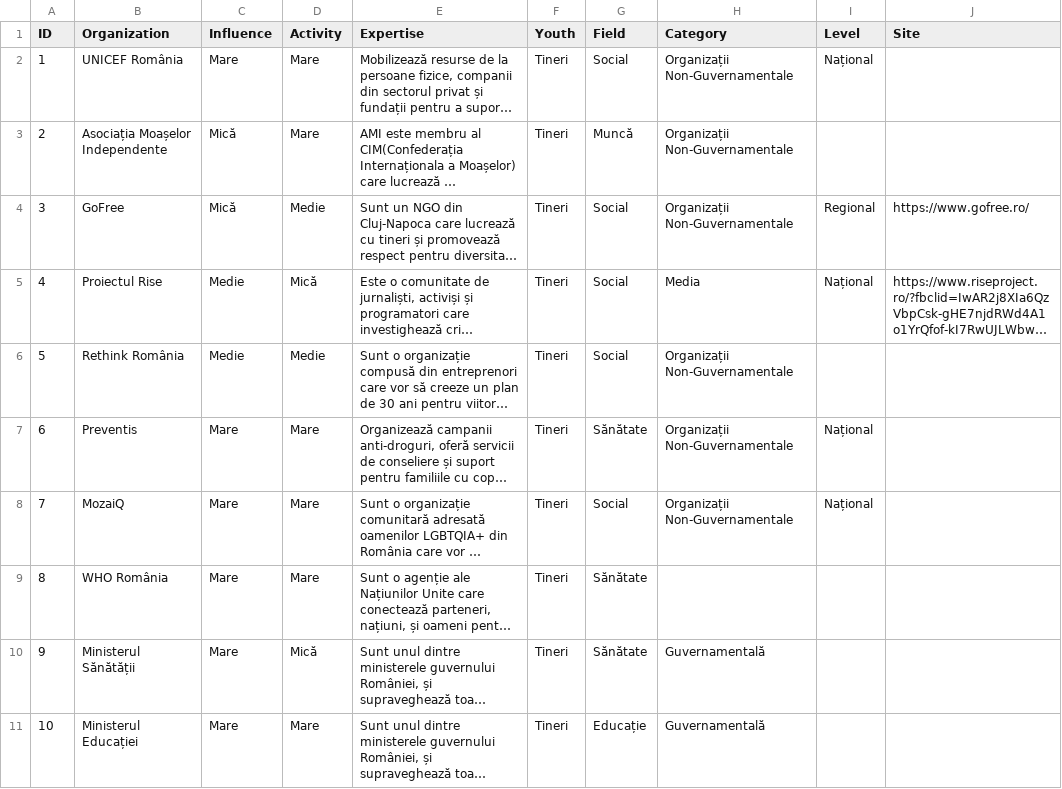
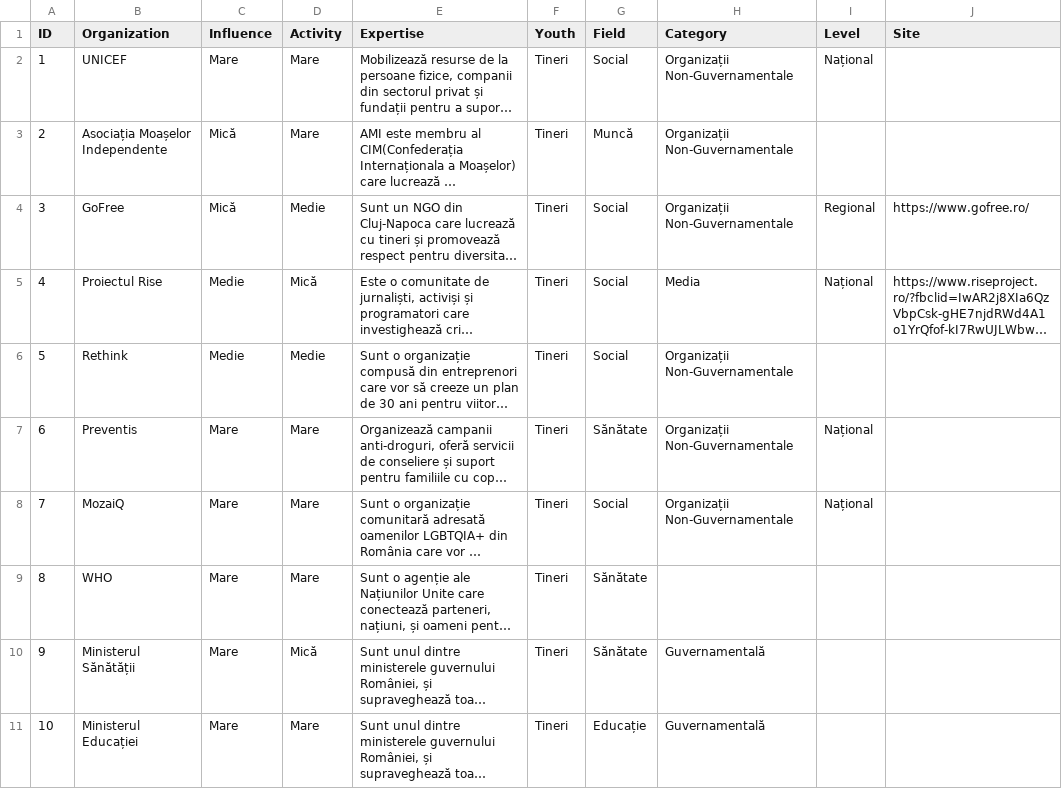
Before and after one commit to WeWatchWall/being-locator, a CSV file: public/csv/StakeholdersRO.csv, drawn as a sheet; only a part is shown; long unchanged cells end in …; the diff names each change by its address in the sheet, - before the commit and + after, or states it on an @@ line.

```diff
--- a/public/csv/StakeholdersRO.csv
+++ b/public/csv/StakeholdersRO.csv
-B2 (Organization): UNICEF România
+B2 (Organization): UNICEF
-B6 (Organization): Rethink România
+B6 (Organization): Rethink
-B9 (Organization): WHO România
+B9 (Organization): WHO
```
Also changed, not shown: public/csv/StakeholdersEN.csv, 2 other files.
